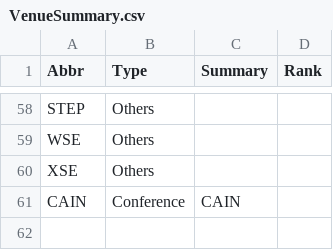
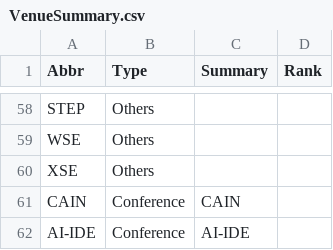
Before and after one commit to seal-queensu/seal-queensu.github.io, a CSV file: publications/VenueSummary.csv, drawn as a sheet; only a part is shown, gaps mark what is left out; the diff names each change by its address in the sheet, - before the commit and + after, or states it on an @@ line.

Commit message:
Update VenueSummary.csv

```diff
--- a/publications/VenueSummary.csv
+++ b/publications/VenueSummary.csv
+row 62: AI-IDE | Conference | AI-IDE
```
